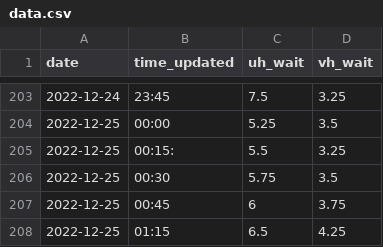
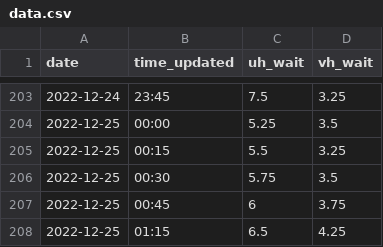
Before and after one commit to medialtemporal/lhsc-wait-times, a CSV file: data.csv, drawn as a sheet; only a part is shown, gaps mark what is left out.

Commit message:
Update data.csv

```diff
--- a/data.csv
+++ b/data.csv
@@ -204,3 +204,3 @@ date,time_updated,uh_wait,vh_wait
 2022-12-25,00:00,5.25,3.5
-2022-12-25,00:15:,5.5,3.25
+2022-12-25,00:15,5.5,3.25
 2022-12-25,00:30,5.75,3.5
```
